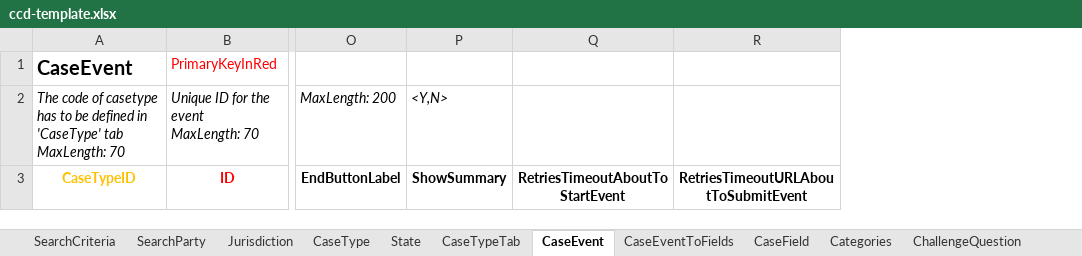
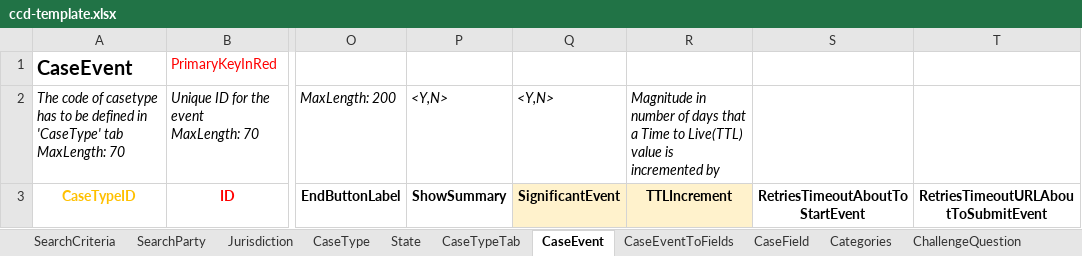
Before and after one commit to hmcts/et-ccd-definitions-englandwales, an Excel workbook: data/ccd-template.xlsx, sheet CaseEvent, drawn as a sheet; only a part is shown, gaps mark what is left out; values as stored, in another font and other column widths than the file's, no borders; the diff names each change by its address in the sheet, - before the commit and + after, or states it on an @@ line.

Commit message:
missing columns added to the base template

```diff
--- a/data/ccd-template.xlsx (sheet CaseEvent)
+++ b/data/ccd-template.xlsx (sheet CaseEvent)
+column Q, rows 2-3: <Y,N> | SignificantEvent
+column R, rows 2-3: Magnitude in number of days that a Time to Live(TTL) value is incremented by | TTLIncrement
```
Also changed, not shown: sheet CaseType.
